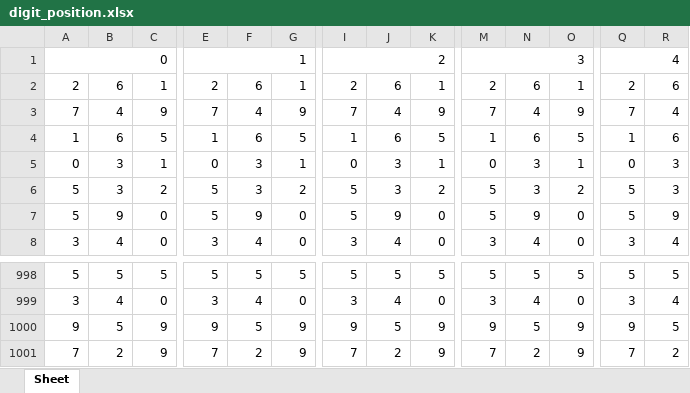
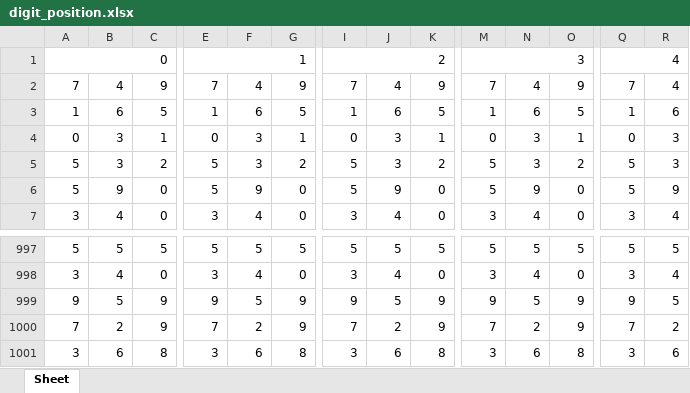
Before and after one commit to jsuci/gidapp, an Excel workbook: swertres/digit_position.xlsx, sheet Sheet, drawn as a sheet; only a part is shown, gaps mark what is left out; values as stored, in another font and other column widths than the file's, no cell formats; removed rows and columns are numbered as before the commit, all else as after; rows hold the shown columns only; the diff names each change by its address in the sheet, - before the commit and + after, or states it on an @@ line.

```diff
--- a/swertres/digit_position.xlsx (sheet Sheet)
+++ b/swertres/digit_position.xlsx (sheet Sheet)
-row 2: 2 | 6 | 1 | 2 | 6 | 1 | 2 | 6 | 1 | 2 | 6 | 1 | 2 | 6
+row 1001: 3 | 6 | 8 | 3 | 6 | 8 | 3 | 6 | 8 | 3 | 6 | 8 | 3 | 6
```
Also changed, not shown: cell formats, swertres/excel_results.xlsx, swertres/excel_results_2.xlsx, 16 other files.
